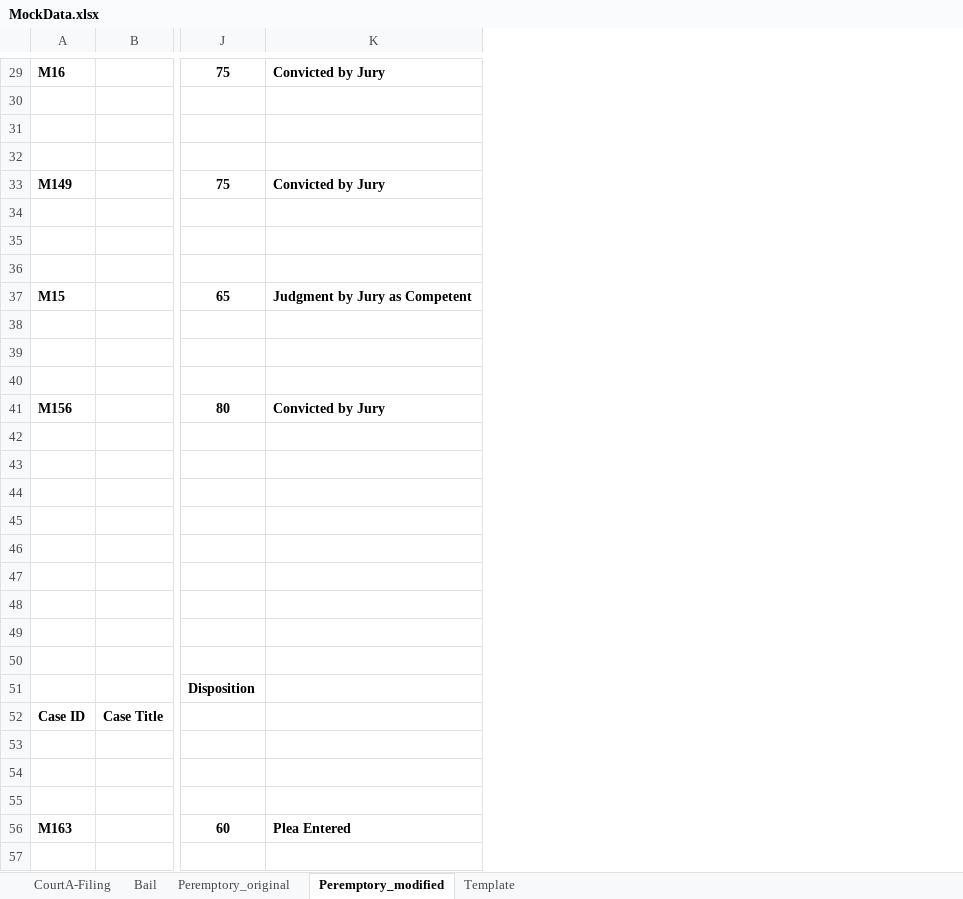
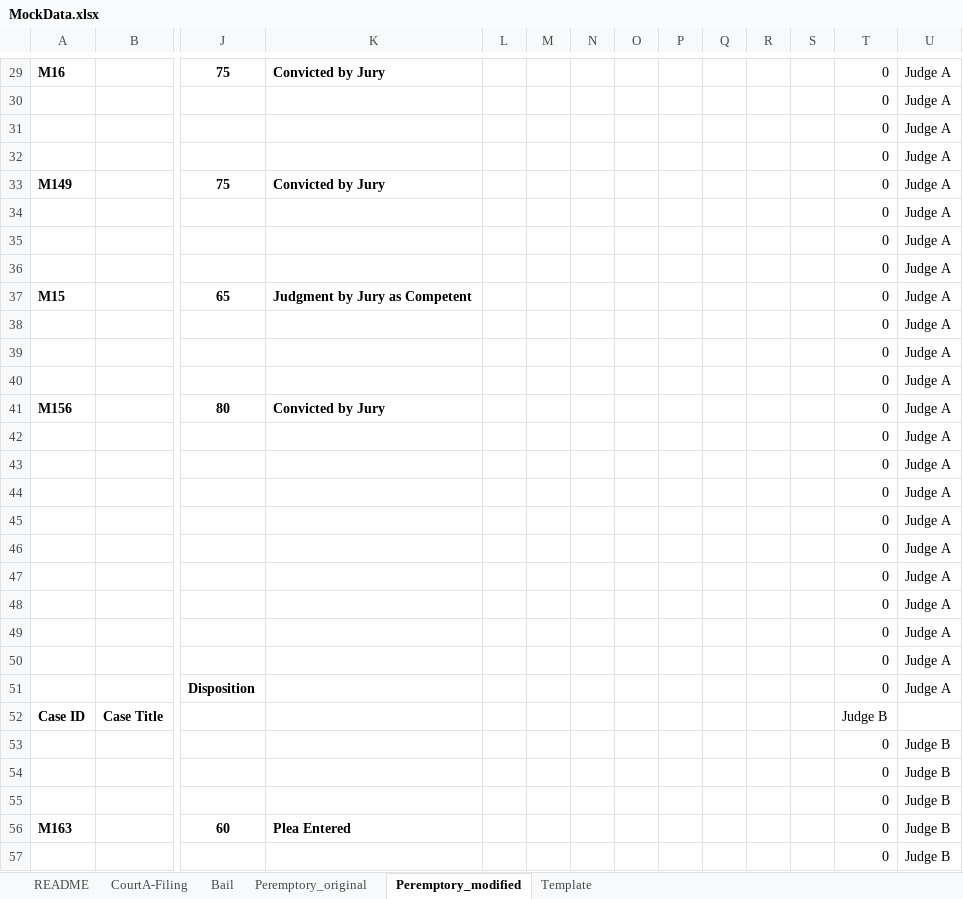
Before and after one commit to saveth/R-Workshop, an Excel workbook: data/MockData.xlsx, sheet Peremptory_modified, drawn as a sheet; only a part is shown, gaps mark what is left out; values as stored, in another font and other column widths than the file's, no borders; rows hold the shown columns only; the diff covers the shown part only; the diff names each change by its address in the sheet, - before the commit and + after, or states it on an @@ line.

Commit message:
include modified data

```diff
--- a/data/MockData.xlsx (sheet Peremptory_modified)
+++ b/data/MockData.xlsx (sheet Peremptory_modified)
+sheet tab: README
+column L, empty
+column M, empty
+column N, empty
+column O, empty
+column P, empty
+column Q, empty
+column R, empty
+column S, empty
+column T, rows 29-57: 0 | 0 | 0 | 0 | 0 | 0 | 0 | 0 | 0 | 0 | 0 | 0 | 0 | 0 | 0 | 0 | 0 | 0 | 0 | 0 | 0 | 0 | 0 | Judge B | 0 | 0 | 0 | 0 | 0
+column U, rows 29-57: Judge A | Judge A | Judge A | Judge A | Judge A | Judge A | Judge A | Judge A | Judge A | Judge A | Judge A | Judge A | Judge A | Judge A | Judge A | Judge A | Judge A | Judge A | Judge A | Judge A | Judge A | Judge A | Judge A |  | Judge B | Judge B | Judge B | Judge B | Judge B
-row 30: (empty)
+row 30:  |  |  |  |  |  |  |  |  |  |  |  | 0 | Judge A
-row 31: (empty)
+row 31:  |  |  |  |  |  |  |  |  |  |  |  | 0 | Judge A
-row 32: (empty)
+row 32:  |  |  |  |  |  |  |  |  |  |  |  | 0 | Judge A
-row 34: (empty)
+row 34:  |  |  |  |  |  |  |  |  |  |  |  | 0 | Judge A
-row 35: (empty)
+row 35:  |  |  |  |  |  |  |  |  |  |  |  | 0 | Judge A
-row 36: (empty)
+row 36:  |  |  |  |  |  |  |  |  |  |  |  | 0 | Judge A
-row 38: (empty)
+row 38:  |  |  |  |  |  |  |  |  |  |  |  | 0 | Judge A
-row 39: (empty)
+row 39:  |  |  |  |  |  |  |  |  |  |  |  | 0 | Judge A
-row 40: (empty)
+row 40:  |  |  |  |  |  |  |  |  |  |  |  | 0 | Judge A
-row 42: (empty)
+row 42:  |  |  |  |  |  |  |  |  |  |  |  | 0 | Judge A
-row 43: (empty)
+row 43:  |  |  |  |  |  |  |  |  |  |  |  | 0 | Judge A
-row 45: (empty)
+row 45:  |  |  |  |  |  |  |  |  |  |  |  | 0 | Judge A
-row 46: (empty)
+row 46:  |  |  |  |  |  |  |  |  |  |  |  | 0 | Judge A
-row 47: (empty)
+row 47:  |  |  |  |  |  |  |  |  |  |  |  | 0 | Judge A
-row 50: (empty)
+row 50:  |  |  |  |  |  |  |  |  |  |  |  | 0 | Judge A
-row 53: (empty)
+row 53:  |  |  |  |  |  |  |  |  |  |  |  | 0 | Judge B
-row 54: (empty)
+row 54:  |  |  |  |  |  |  |  |  |  |  |  | 0 | Judge B
-row 55: (empty)
+row 55:  |  |  |  |  |  |  |  |  |  |  |  | 0 | Judge B
-row 57: (empty)
+row 57:  |  |  |  |  |  |  |  |  |  |  |  | 0 | Judge B
```
Also changed, not shown: 60 edited cells elsewhere in this sheet, sheet CourtA-Filing, sheet Bail, hidden cells.
